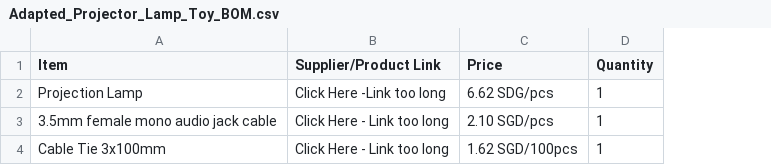
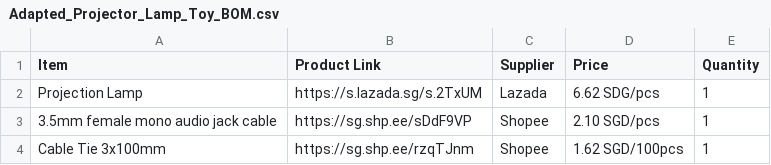
Before and after one commit to Engineering-Good/T4G-Adapted-Projector-Lamp-Toy, a CSV file: documentation/Adapted_Projector_Lamp_Toy_BOM.csv, drawn as a sheet; removed rows and columns are numbered as before the commit, all else as after; the diff names each change by its address in the sheet, - before the commit and + after, or states it on an @@ line.

```diff
--- a/documentation/Adapted_Projector_Lamp_Toy_BOM.csv
+++ b/documentation/Adapted_Projector_Lamp_Toy_BOM.csv
-column B (Supplier/Product Link), rows 2-4: Click Here -Link too long | Click Here - Link too long | Click Here - Link too long
+column B (Product Link), rows 2-4: https://s.lazada.sg/s.2TxUM | https://sg.shp.ee/sDdF9VP | https://sg.shp.ee/rzqTJnm
+column C (Supplier), rows 2-4: Lazada | Shopee | Shopee
```
Also changed, not shown: 1 other file.
